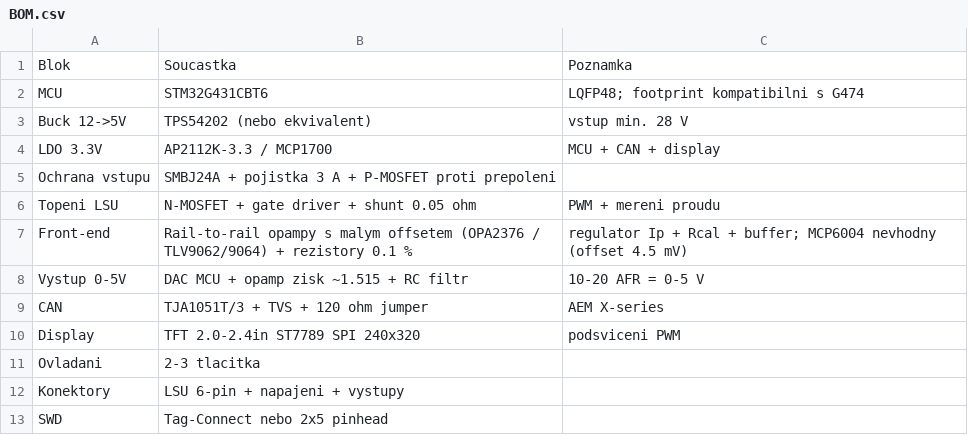
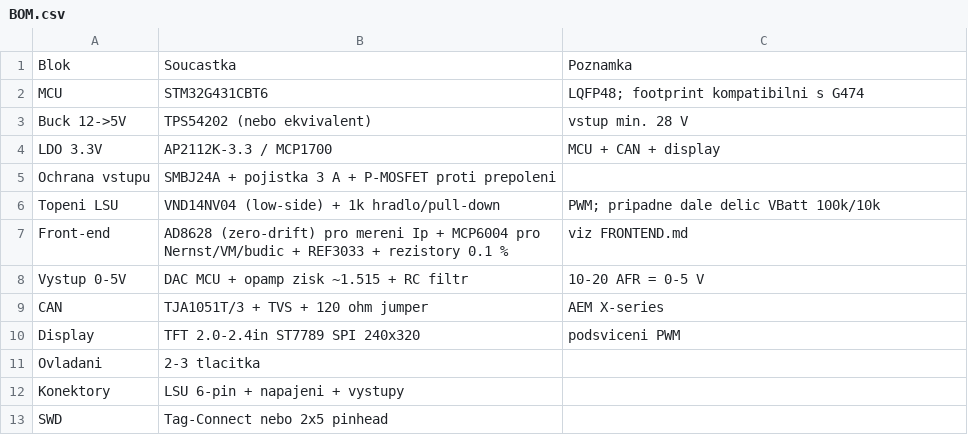
Before and after one commit to NotStockEcu/uaefi_notstock_old, a CSV file: afr-controller/BOM.csv, drawn as a sheet.

```diff
--- a/afr-controller/BOM.csv
+++ b/afr-controller/BOM.csv
@@ -5,4 +5,4 @@ LDO 3.3V,AP2112K-3.3 / MCP1700,MCU + CAN + display
 Ochrana vstupu,SMBJ24A + pojistka 3 A + P-MOSFET proti prepoleni,
-Topeni LSU,N-MOSFET + gate driver + shunt 0.05 ohm,PWM + mereni proudu
-Front-end,Rail-to-rail opampy s malym offsetem (OPA2376 / TLV9062/9064) + rezistory 0.1 %,regulator Ip + Rcal + buffer; MCP6004 nevhodny (offset 4.5 mV)
+Topeni LSU,VND14NV04 (low-side) + 1k hradlo/pull-down,PWM; pripadne dale delic VBatt 100k/10k
+Front-end,AD8628 (zero-drift) pro mereni Ip + MCP6004 pro Nernst/VM/budic + REF3033 + rezistory 0.1 %,viz FRONTEND.md
 Vystup 0-5V,DAC MCU + opamp zisk ~1.515 + RC filtr,10-20 AFR = 0-5 V
```
Also changed, not shown: 2 other files.
